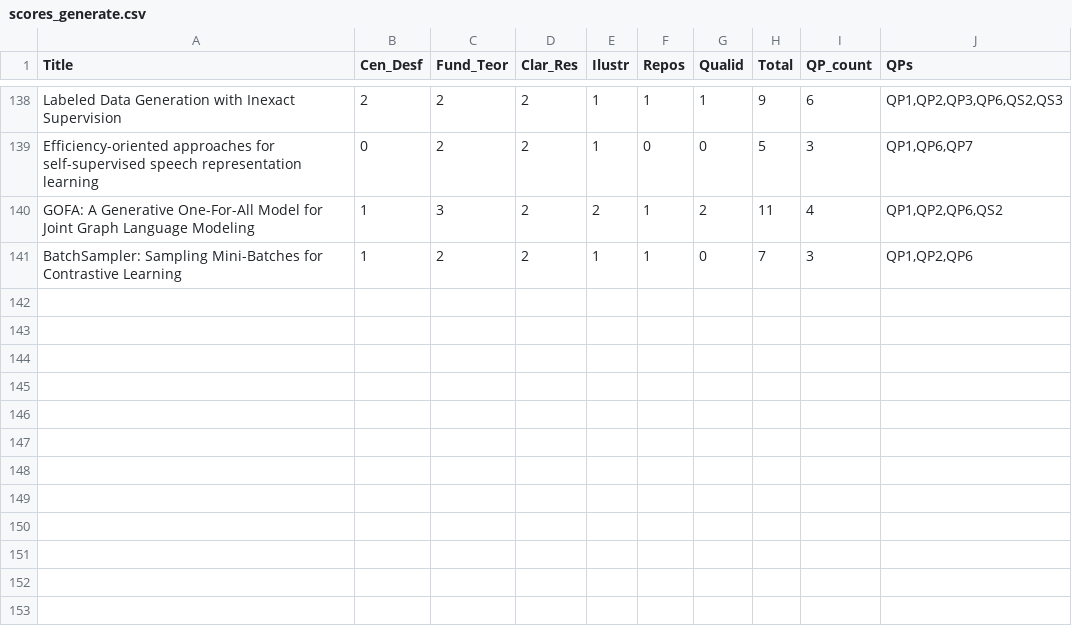
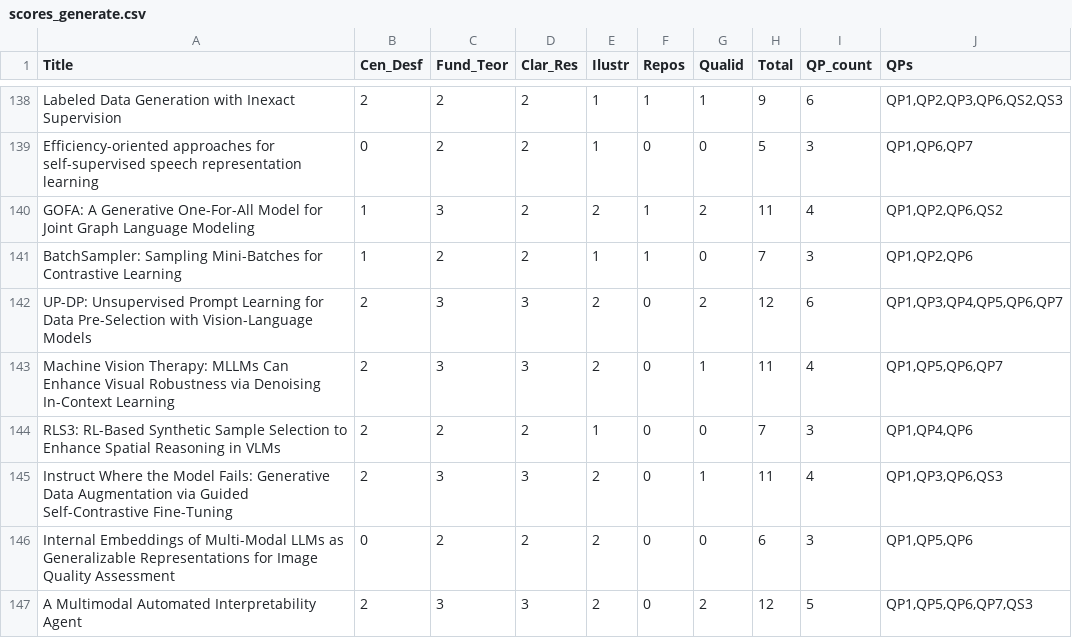
Before and after one commit to GabrielFerrante/Survey_VLMs_GSF_PTMS, a CSV file: scores_generate.csv, drawn as a sheet; only a part is shown, gaps mark what is left out.

```diff
--- a/scores_generate.csv
+++ b/scores_generate.csv
@@ -141 +141,7 @@ GOFA: A Generative One-For-All Model for Joint Graph Language Modeling,1,3,2,2,1
 BatchSampler: Sampling Mini-Batches for Contrastive Learning,1,2,2,1,1,0,7,3,"QP1,QP2,QP6"
+UP-DP: Unsupervised Prompt Learning for Data Pre-Selection with Vision-Language Models,2,3,3,2,0,2,12,6,"QP1,QP3,QP4,QP5,QP6,QP7"
+Machine Vision Therapy: MLLMs Can Enhance Visual Robustness via Denoising In-Context Learning,2,3,3,2,0,1,11,4,"QP1,QP5,QP6,QP7"
+RLS3: RL-Based Synthetic Sample Selection to Enhance Spatial Reasoning in VLMs,2,2,2,1,0,0,7,3,"QP1,QP4,QP6"
+Instruct Where the Model Fails: Generative Data Augmentation via Guided Self-Contrastive Fine-Tuning,2,3,3,2,0,1,11,4,"QP1,QP3,QP6,QS3"
+Internal Embeddings of Multi-Modal LLMs as Generalizable Representations for Image Quality Assessment,0,2,2,2,0,0,6,3,"QP1,QP5,QP6"
+A Multimodal Automated Interpretability Agent,2,3,3,2,0,2,12,5,"QP1,QP5,QP6,QP7,QS3"
```
Also changed, not shown: scores_image_text.csv, scores_retrieval.csv, 30 other files.
